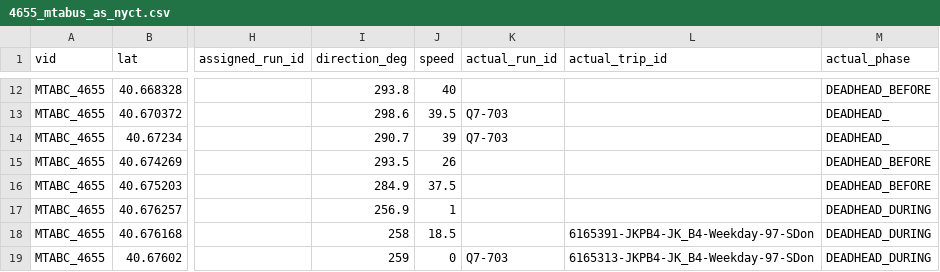
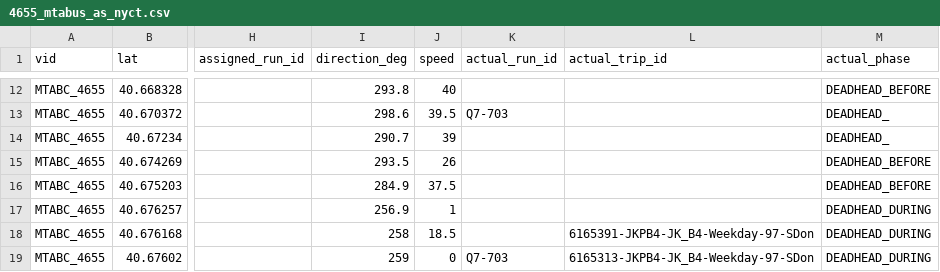
Before and after one commit to camsys/onebusaway-nyc, a CSV file: onebusaway-nyc-integration-tests/src/integration-test/resources/traces/4655_mtabus_as_nyct.csv, drawn as a sheet; only a part is shown, gaps mark what is left out; the diff names each change by its address in the sheet, - before the commit and + after, or states it on an @@ line.

Commit message:
Updating vehicle trace

```diff
--- a/onebusaway-nyc-integration-tests/src/integration-test/resources/traces/4655_mtabus_as_nyct.csv
+++ b/onebusaway-nyc-integration-tests/src/integration-test/resources/traces/4655_mtabus_as_nyct.csv
-K14 (actual_run_id): Q7-703
+K14 (actual_run_id): (empty)
```
